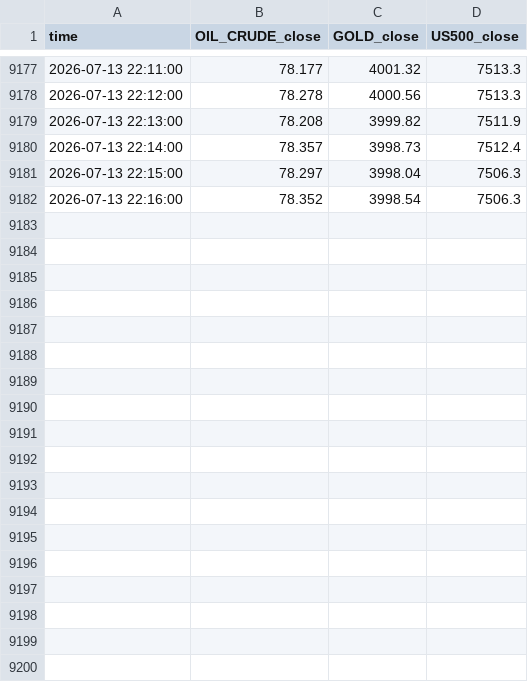
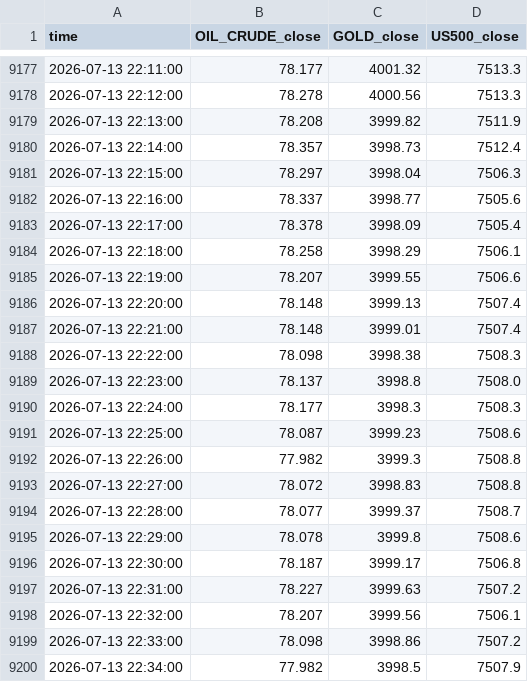
Before and after one commit to Stijnknoop/Multi-Asset-Networked-Trend-Risk-Assessment, a CSV file: data/processed/master_market_data.csv, drawn as a sheet; only a part is shown, gaps mark what is left out; the diff covers the shown part only.

```diff
--- a/data/processed/master_market_data.csv
+++ b/data/processed/master_market_data.csv
@@ -9181,2 +9181,20 @@ time,OIL_CRUDE_close,GOLD_close,US500_close
 2026-07-13 22:15:00,78.297,3998.04,7506.3
-2026-07-13 22:16:00,78.352,3998.54,7506.3
+2026-07-13 22:16:00,78.337,3998.77,7505.6
+2026-07-13 22:17:00,78.378,3998.09,7505.4
+2026-07-13 22:18:00,78.258,3998.29,7506.1
+2026-07-13 22:19:00,78.207,3999.55,7506.6
+2026-07-13 22:20:00,78.148,3999.13,7507.4
+2026-07-13 22:21:00,78.148,3999.01,7507.4
+2026-07-13 22:22:00,78.098,3998.38,7508.3
+2026-07-13 22:23:00,78.137,3998.8,7508.0
+2026-07-13 22:24:00,78.177,3998.3,7508.3
+2026-07-13 22:25:00,78.087,3999.23,7508.6
+2026-07-13 22:26:00,77.982,3999.3,7508.8
+2026-07-13 22:27:00,78.072,3998.83,7508.8
+2026-07-13 22:28:00,78.077,3999.37,7508.7
+2026-07-13 22:29:00,78.078,3999.8,7508.6
+2026-07-13 22:30:00,78.187,3999.17,7506.8
+2026-07-13 22:31:00,78.227,3999.63,7507.2
+2026-07-13 22:32:00,78.207,3999.56,7506.1
+2026-07-13 22:33:00,78.098,3998.86,7507.2
+2026-07-13 22:34:00,77.982,3998.5,7507.9
```
Also changed, not shown: 25 added rows elsewhere in this file, data/raw/GOLD.csv, data/raw/OIL_CRUDE.csv, 2 other files.
